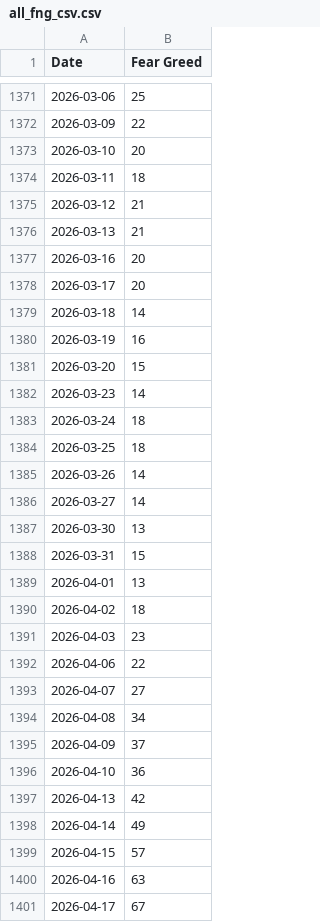
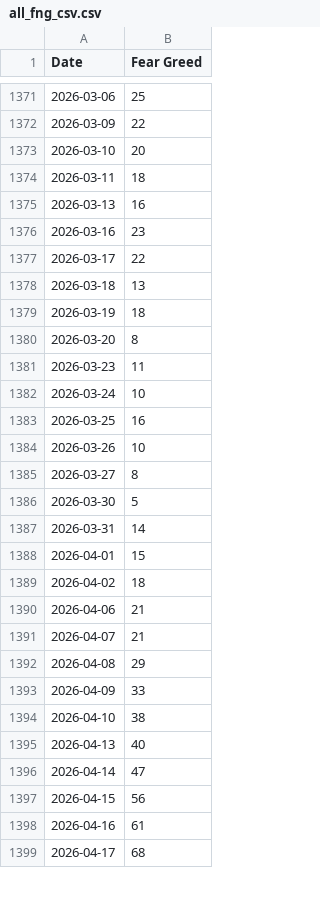
Before and after one commit to callagano/MarketMelodrama, a CSV file: src/scripts/fear_greed_index/all_fng_csv.csv, drawn as a sheet; only a part is shown, gaps mark what is left out; the diff covers the shown part only.

```diff
--- a/src/scripts/fear_greed_index/all_fng_csv.csv
+++ b/src/scripts/fear_greed_index/all_fng_csv.csv
@@ -1374,28 +1374,26 @@ Date,Fear Greed
 2026-03-11,18
-2026-03-12,21
-2026-03-13,21
-2026-03-16,20
-2026-03-17,20
-2026-03-18,14
-2026-03-19,16
-2026-03-20,15
-2026-03-23,14
-2026-03-24,18
-2026-03-25,18
-2026-03-26,14
-2026-03-27,14
-2026-03-30,13
-2026-03-31,15
-2026-04-01,13
+2026-03-13,16
+2026-03-16,23
+2026-03-17,22
+2026-03-18,13
+2026-03-19,18
+2026-03-20,8
+2026-03-23,11
+2026-03-24,10
+2026-03-25,16
+2026-03-26,10
+2026-03-27,8
+2026-03-30,5
+2026-03-31,14
+2026-04-01,15
 2026-04-02,18
-2026-04-03,23
-2026-04-06,22
-2026-04-07,27
-2026-04-08,34
-2026-04-09,37
-2026-04-10,36
-2026-04-13,42
-2026-04-14,49
-2026-04-15,57
-2026-04-16,63
-2026-04-17,67
+2026-04-06,21
+2026-04-07,21
+2026-04-08,29
+2026-04-09,33
+2026-04-10,38
+2026-04-13,40
+2026-04-14,47
+2026-04-15,56
+2026-04-16,61
+2026-04-17,68
```
Also changed, not shown: 1 added row and 10 edited cells elsewhere in this file, 1 other file.
